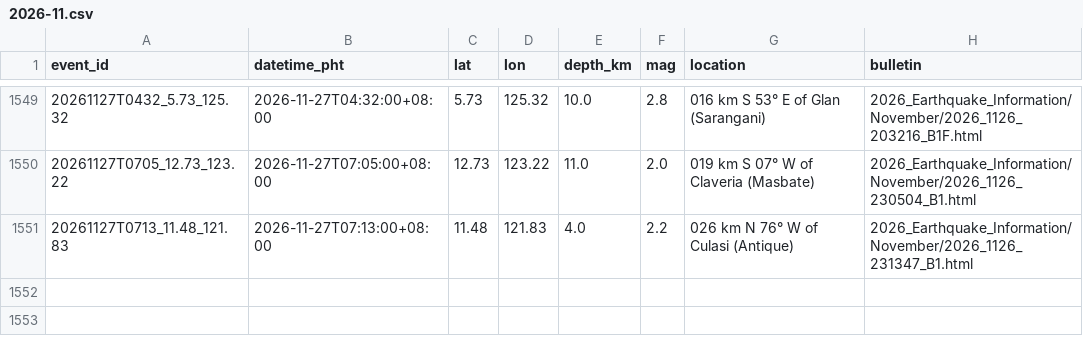
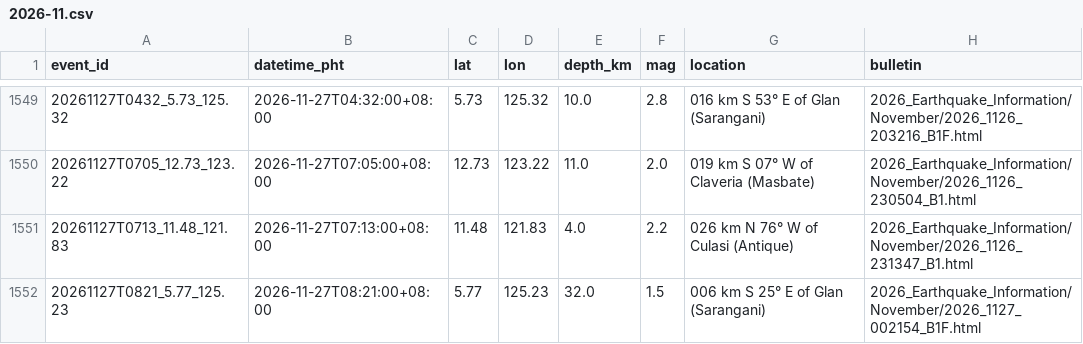
Before and after one commit to krystasis/ph-hazards, a CSV file: data/earthquakes/2026-11.csv, drawn as a sheet; only a part is shown, gaps mark what is left out.

```diff
--- a/data/earthquakes/2026-11.csv
+++ b/data/earthquakes/2026-11.csv
@@ -1551 +1551,2 @@ event_id,datetime_pht,lat,lon,depth_km,mag,location,bulletin
 20261127T0713_11.48_121.83,2026-11-27T07:13:00+08:00,11.48,121.83,4.0,2.2,026 km N 76° W of Culasi (Antique),2026_Earthquake_Information/November/2026_1126_231347_B1.html
+20261127T0821_5.77_125.23,2026-11-27T08:21:00+08:00,5.77,125.23,32.0,1.5,006 km S 25° E of Glan (Sarangani),2026_Earthquake_Information/November/2026_1127_002154_B1F.html
```
Also changed, not shown: data/river_levels/2026-11.csv, 4 other files.
